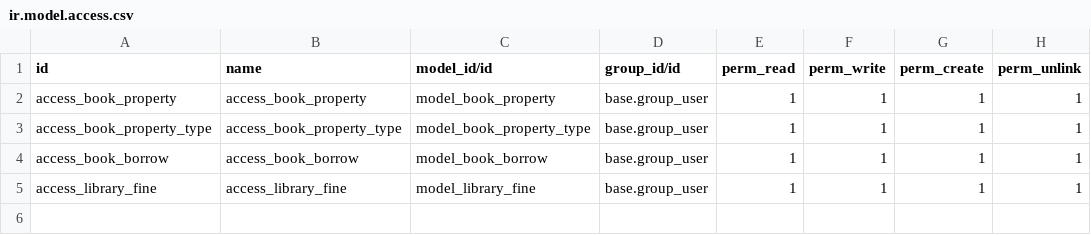
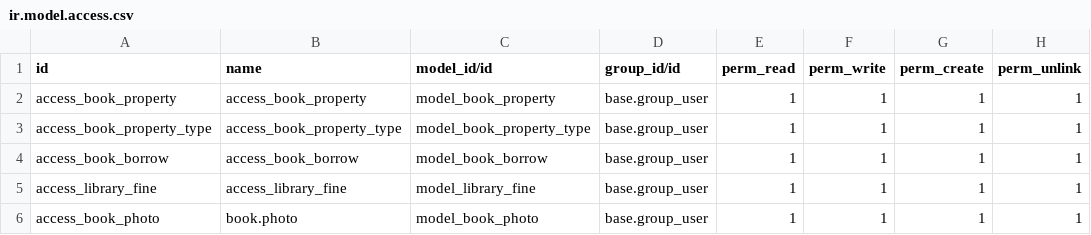
Before and after one commit to leilatm6/odoo_library, a CSV file: security/ir.model.access.csv, drawn as a sheet.

Commit message:
photo add

```diff
--- a/security/ir.model.access.csv
+++ b/security/ir.model.access.csv
@@ -5 +5,2 @@ access_book_borrow,access_book_borrow,model_book_borrow,base.group_user,1,1,1,1
 access_library_fine,access_library_fine,model_library_fine,base.group_user,1,1,1,1
+access_book_photo,book.photo,model_book_photo,base.group_user,1,1,1,1
```
Also changed, not shown: 7 other files.
